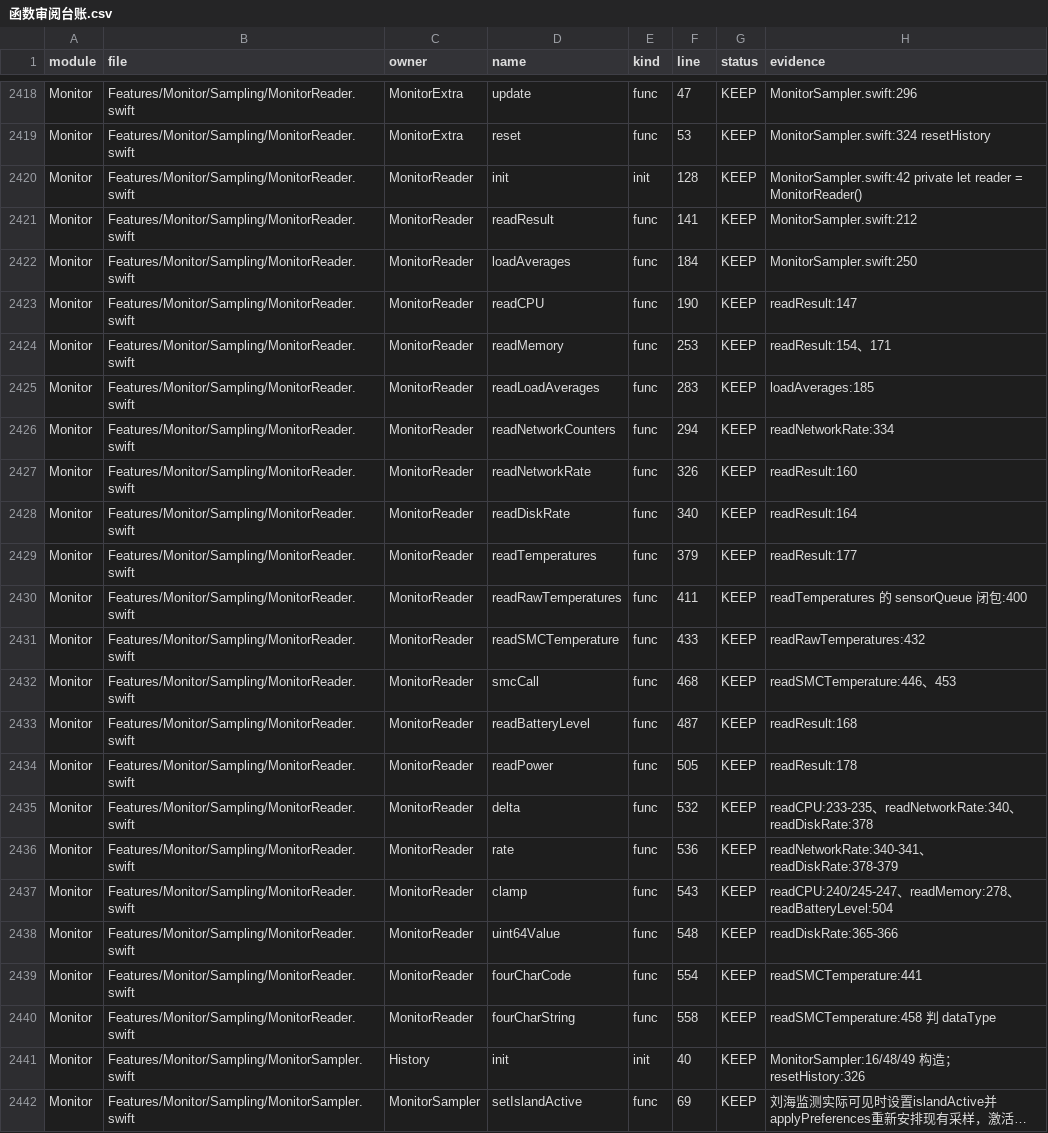
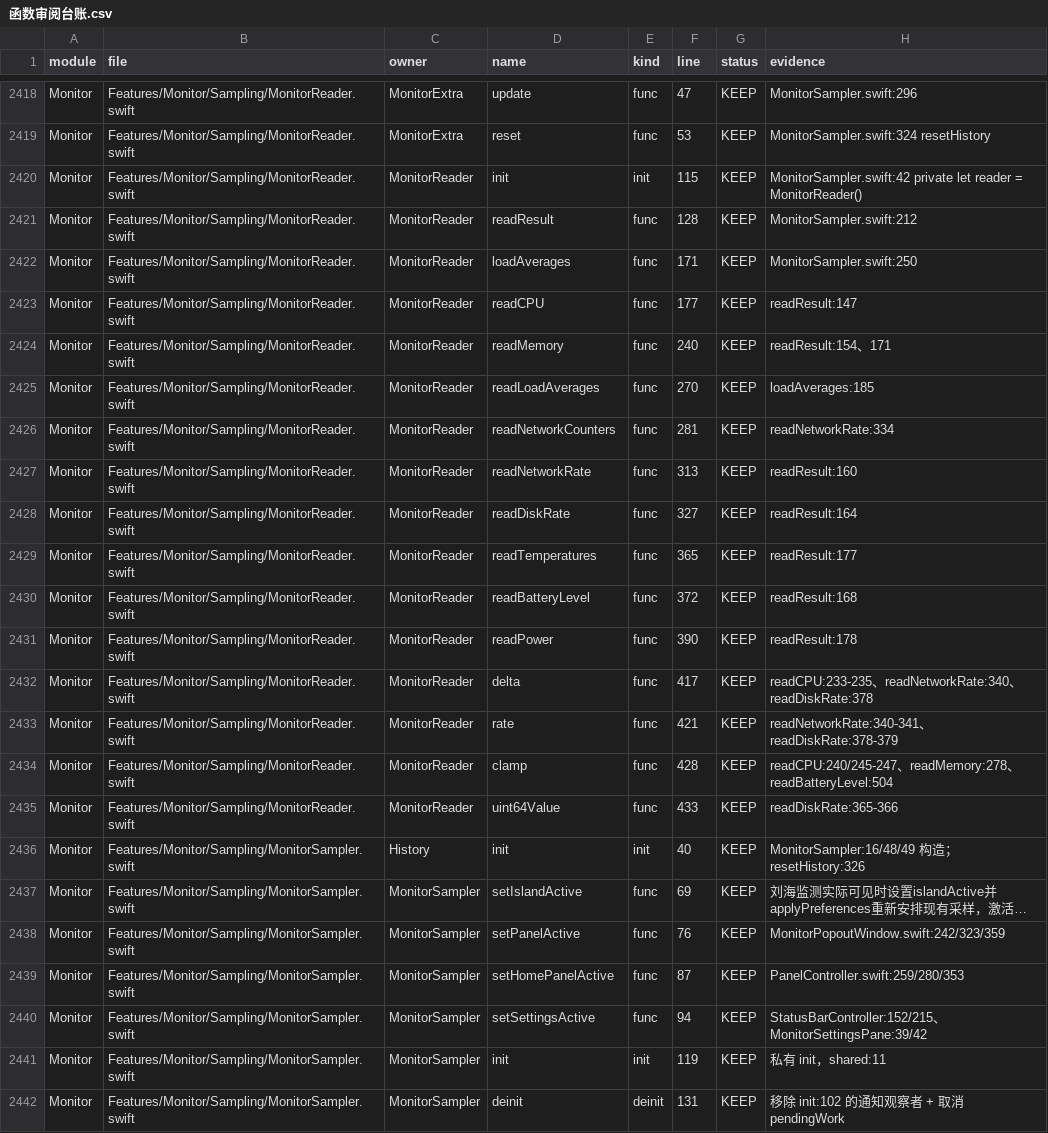
Before and after one commit to sxyq/Kitnest, a CSV file: docs/40-审计与核对/数据表/函数审阅台账.csv, drawn as a sheet; only a part is shown, gaps mark what is left out; the shorter side is filled out with more unchanged rows; long unchanged cells end in …; the diff covers the shown part only.

```diff
--- a/docs/40-审计与核对/数据表/函数审阅台账.csv
+++ b/docs/40-审计与核对/数据表/函数审阅台账.csv
@@ -2419,23 +2419,18 @@ Monitor,Features/Monitor/Sampling/MonitorReader.swift,MonitorExtra,update,func,4
 Monitor,Features/Monitor/Sampling/MonitorReader.swift,MonitorExtra,reset,func,53,KEEP,MonitorSampler.swift:324 resetHistory
-Monitor,Features/Monitor/Sampling/MonitorReader.swift,MonitorReader,init,init,128,KEEP,MonitorSampler.swift:42 private let reader = MonitorReader()
-Monitor,Features/Monitor/Sampling/MonitorReader.swift,MonitorReader,readResult,func,141,KEEP,MonitorSampler.swift:212
-Monitor,Features/Monitor/Sampling/MonitorReader.swift,MonitorReader,loadAverages,func,184,KEEP,MonitorSampler.swift:250
-Monitor,Features/Monitor/Sampling/MonitorReader.swift,MonitorReader,readCPU,func,190,KEEP,readResult:147
-Monitor,Features/Monitor/Sampling/MonitorReader.swift,MonitorReader,readMemory,func,253,KEEP,readResult:154、171
-Monitor,Features/Monitor/Sampling/MonitorReader.swift,MonitorReader,readLoadAverages,func,283,KEEP,loadAverages:185
-Monitor,Features/Monitor/Sampling/MonitorReader.swift,MonitorReader,readNetworkCounters,func,294,KEEP,readNetworkRate:334
-Monitor,Features/Monitor/Sampling/MonitorReader.swift,MonitorReader,readNetworkRate,func,326,KEEP,readResult:160
-Monitor,Features/Monitor/Sampling/MonitorReader.swift,MonitorReader,readDiskRate,func,340,KEEP,readResult:164
-Monitor,Features/Monitor/Sampling/MonitorReader.swift,MonitorReader,readTemperatures,func,379,KEEP,readResult:177
-Monitor,Features/Monitor/Sampling/MonitorReader.swift,MonitorReader,readRawTemperatures,func,411,KEEP,readTemperatures 的 sensorQueue 闭包:400
-Monitor,Features/Monitor/Sampling/MonitorReader.swift,MonitorReader,readSMCTemperature,func,433,KEEP,readRawTemperatures:432
-Monitor,Features/Monitor/Sampling/MonitorReader.swift,MonitorReader,smcCall,func,468,KEEP,readSMCTemperature:446、453
-Monitor,Features/Monitor/Sampling/MonitorReader.swift,MonitorReader,readBatteryLevel,func,487,KEEP,readResult:168
-Monitor,Features/Monitor/Sampling/MonitorReader.swift,MonitorReader,readPower,func,505,KEEP,readResult:178
-Monitor,Features/Monitor/Sampling/MonitorReader.swift,MonitorReader,delta,func,532,KEEP,readCPU:233-235、readNetworkRate:340、readDiskRate:378
-Monitor,Features/Monitor/Sampling/MonitorReader.swift,MonitorReader,rate,func,536,KEEP,readNetworkRate:340-341、readDiskRate:378-379
-Monitor,Features/Monitor/Sampling/MonitorReader.swift,MonitorReader,clamp,func,543,KEEP,readCPU:240/245-247、readMemory:278、readBatteryLevel:504
-Monitor,Features/Monitor/Sampling/MonitorReader.swift,MonitorReader,uint64Value,func,548,KEEP,readDiskRate:365-366
-Monitor,Features/Monitor/Sampling/MonitorReader.swift,MonitorReader,fourCharCode,func,554,KEEP,readSMCTemperature:441
-Monitor,Features/Monitor/Sampling/MonitorReader.swift,MonitorReader,fourCharString,func,558,KEEP,readSMCTemperature:458 判 dataType
+Monitor,Features/Monitor/Sampling/MonitorReader.swift,MonitorReader,init,init,115,KEEP,MonitorSampler.swift:42 private let reader = MonitorReader()
+Monitor,Features/Monitor/Sampling/MonitorReader.swift,MonitorReader,readResult,func,128,KEEP,MonitorSampler.swift:212
+Monitor,Features/Monitor/Sampling/MonitorReader.swift,MonitorReader,loadAverages,func,171,KEEP,MonitorSampler.swift:250
+Monitor,Features/Monitor/Sampling/MonitorReader.swift,MonitorReader,readCPU,func,177,KEEP,readResult:147
+Monitor,Features/Monitor/Sampling/MonitorReader.swift,MonitorReader,readMemory,func,240,KEEP,readResult:154、171
+Monitor,Features/Monitor/Sampling/MonitorReader.swift,MonitorReader,readLoadAverages,func,270,KEEP,loadAverages:185
+Monitor,Features/Monitor/Sampling/MonitorReader.swift,MonitorReader,readNetworkCounters,func,281,KEEP,readNetworkRate:334
+Monitor,Features/Monitor/Sampling/MonitorReader.swift,MonitorReader,readNetworkRate,func,313,KEEP,readResult:160
+Monitor,Features/Monitor/Sampling/MonitorReader.swift,MonitorReader,readDiskRate,func,327,KEEP,readResult:164
+Monitor,Features/Monitor/Sampling/MonitorReader.swift,MonitorReader,readTemperatures,func,365,KEEP,readResult:177
+Monitor,Features/Monitor/Sampling/MonitorReader.swift,MonitorReader,readBatteryLevel,func,372,KEEP,readResult:168
+Monitor,Features/Monitor/Sampling/MonitorReader.swift,MonitorReader,readPower,func,390,KEEP,readResult:178
+Monitor,Features/Monitor/Sampling/MonitorReader.swift,MonitorReader,delta,func,417,KEEP,readCPU:233-235、readNetworkRate:340、readDiskRate:378
+Monitor,Features/Monitor/Sampling/MonitorReader.swift,MonitorReader,rate,func,421,KEEP,readNetworkRate:340-341、readDiskRate:378-379
+Monitor,Features/Monitor/Sampling/MonitorReader.swift,MonitorReader,clamp,func,428,KEEP,readCPU:240/245-247、readMemory:278、readBatteryLevel:504
+Monitor,Features/Monitor/Sampling/MonitorReader.swift,MonitorReader,uint64Value,func,433,KEEP,readDiskRate:365-366
 Monitor,Features/Monitor/Sampling/MonitorSampler.swift,History,init,init,40,KEEP,MonitorSampler:16/48/49 构造；resetHistory:326
```
Also changed, not shown: 18 edited cells elsewhere in this file, docs/40-审计与核对/数据表/FrsetNext-函数清单.csv, 2 other files.
